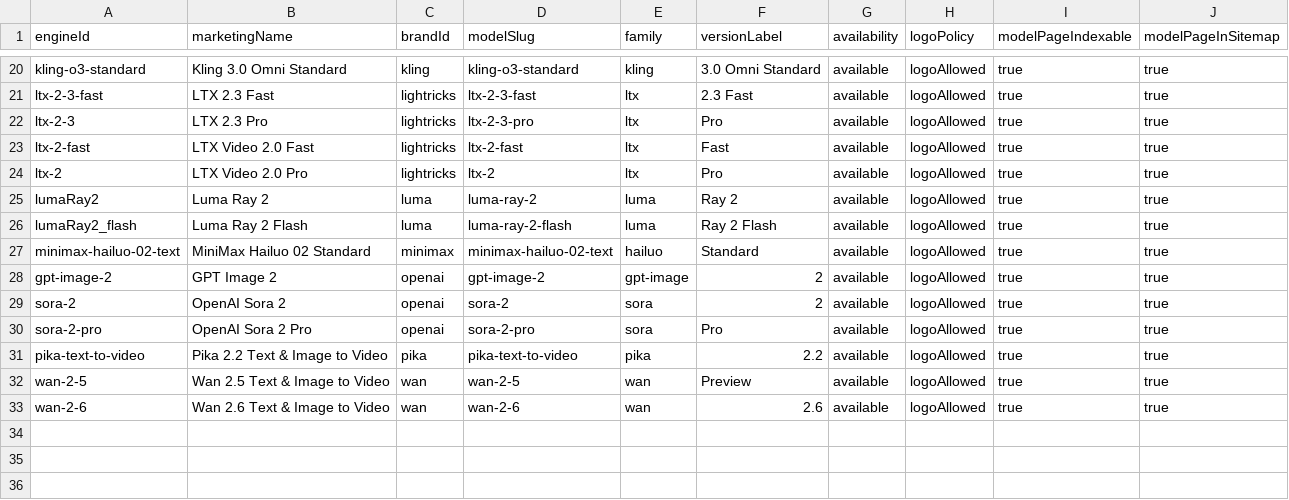
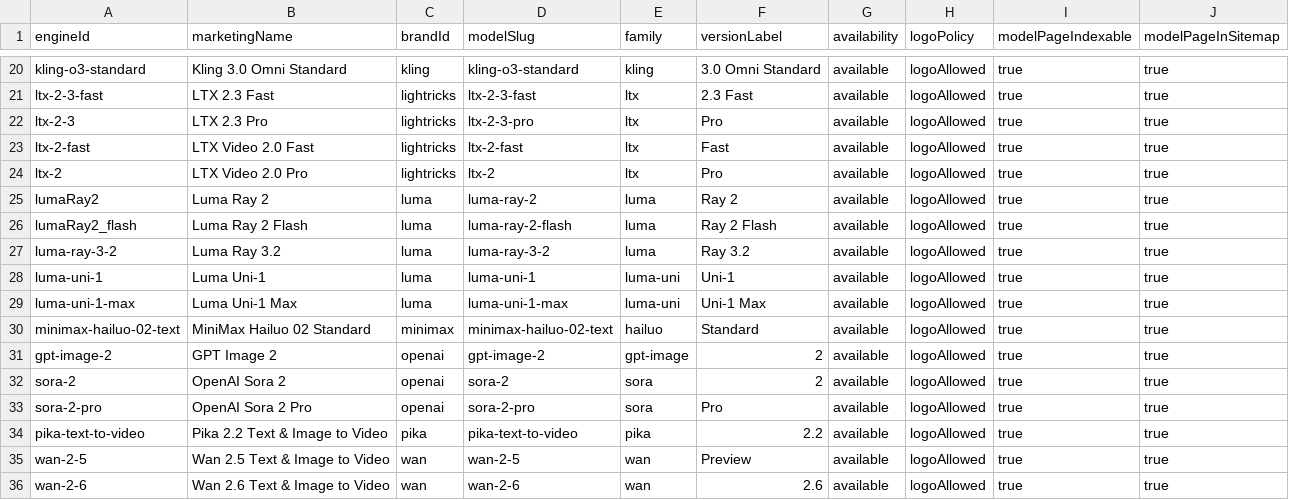
Before and after one commit to camgraphe/MaxVideoAi, a CSV file: docs/model-roster.csv, drawn as a sheet; only a part is shown, gaps mark what is left out; the diff names each change by its address in the sheet, - before the commit and + after, or states it on an @@ line.

Commit message:
feat: publish Luma Agents catalog scoring

```diff
--- a/docs/model-roster.csv
+++ b/docs/model-roster.csv
+row 27: luma-ray-3-2 | Luma Ray 3.2 | luma | luma-ray-3-2 | luma | Ray 3.2 | available | logoAllowed | true | true
+row 28: luma-uni-1 | Luma Uni-1 | luma | luma-uni-1 | luma-uni | Uni-1 | available | logoAllowed | true | true
+row 29: luma-uni-1-max | Luma Uni-1 Max | luma | luma-uni-1-max | luma-uni | Uni-1 Max | available | logoAllowed | true | true
```
Also changed, not shown: 19 other files.
